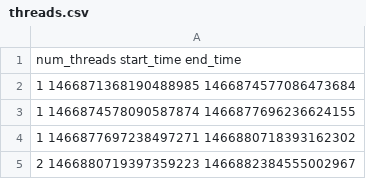
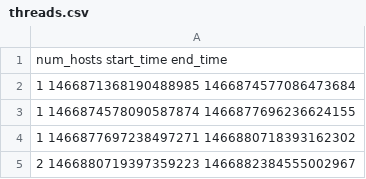
Before and after one commit to dexterlb/traytor, a CSV file: test-productivity/logs/threads.csv, drawn as a sheet; only a part is shown.

Commit message:
Add thread analysis

```diff
--- a/test-productivity/logs/threads.csv
+++ b/test-productivity/logs/threads.csv
@@ -1,2 +1,2 @@
-num_threads start_time end_time
+num_hosts start_time end_time
 1 1466871368190488985 1466874577086473684
```
Also changed, not shown: 3 other files.
